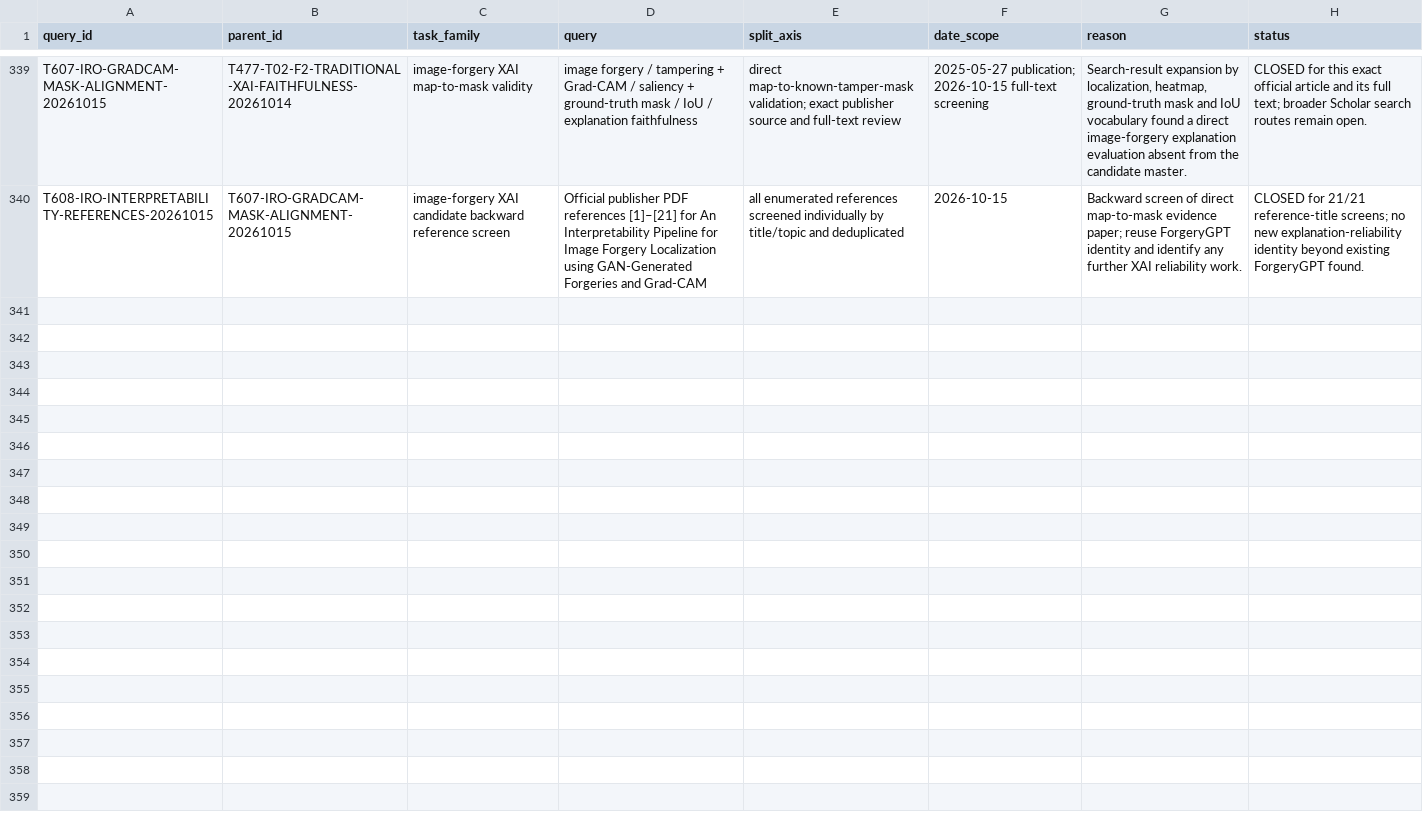
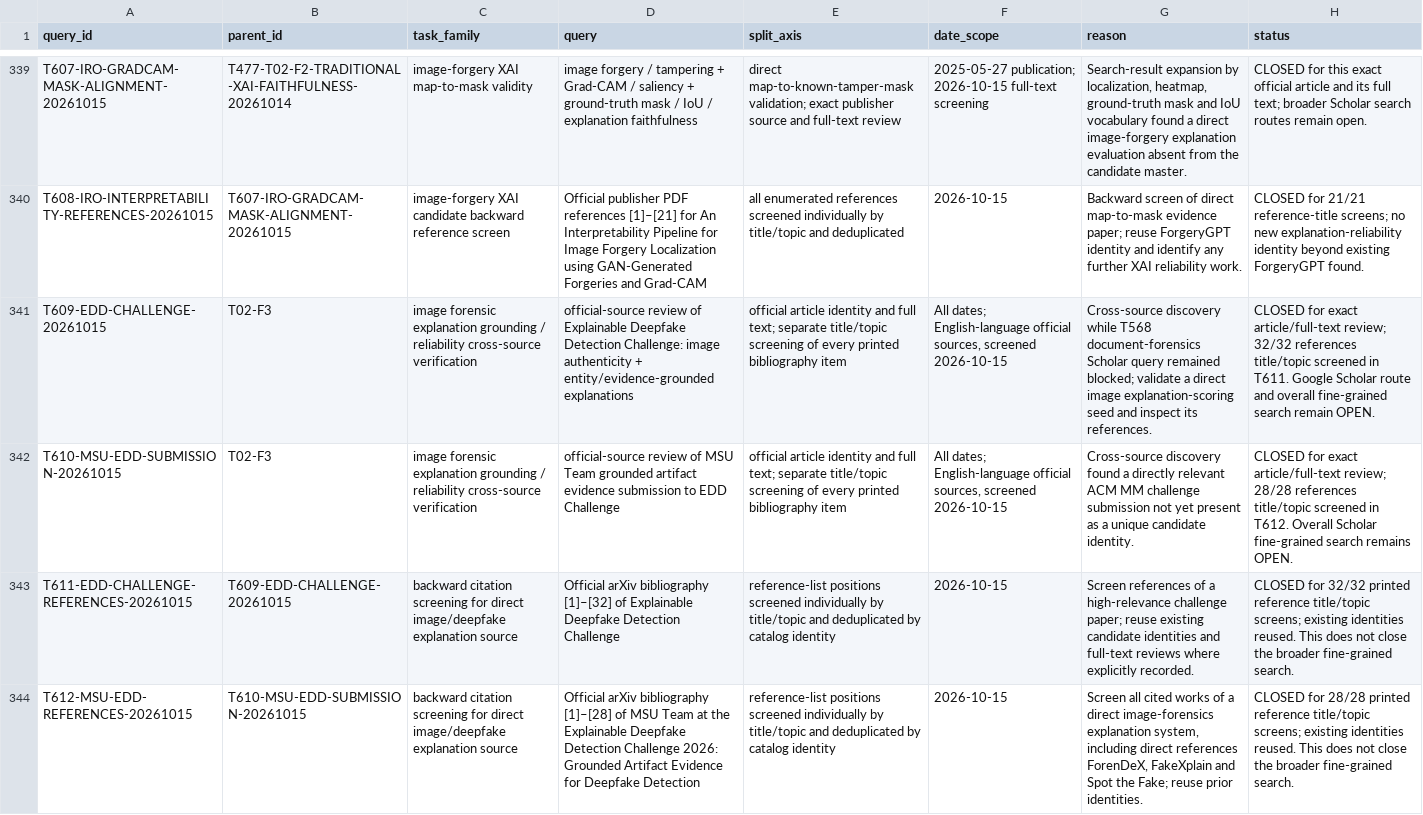
Before and after one commit to brodyZhao/my-research-project, a CSV file: outputs/图像鉴伪解释可靠性_重检_2026-10-05/85_V2细检索大查询与索引异常拆分矩阵.csv, drawn as a sheet; only a part is shown, gaps mark what is left out; the diff names each change by its address in the sheet, - before the commit and + after, or states it on an @@ line.

Commit message:
Record grounded deepfake explanation evidence reviews

```diff
--- a/outputs/图像鉴伪解释可靠性_重检_2026-10-05/85_V2细检索大查询与索引异常拆分矩阵.csv
+++ b/outputs/图像鉴伪解释可靠性_重检_2026-10-05/85_V2细检索大查询与索引异常拆分矩阵.csv
+row 341: T609-EDD-CHALLENGE-20261015 | T02-F3 | image forensic explanation grounding / reliability cross-source verification | official-source review of Explainable Deepfake Detection Challenge: image authenticity + entity/evidence-grounded explanations | official article identity and full text; separate title/topic screening of every printed bibliography item | All dates; English-language official sources, screened 2026-10-15 | Cross-source discovery while T568 document-forensics Scholar query remained blocked; validate a direct image explanation-scoring seed and inspect its references. | CLOSED for exact article/full-text review; 32/32 references title/topic screened in T611. Google Scholar route and overall fine-grained search remain OPEN.
+row 342: T610-MSU-EDD-SUBMISSION-20261015 | T02-F3 | image forensic explanation grounding / reliability cross-source verification | official-source review of MSU Team grounded artifact evidence submission to EDD Challenge | official article identity and full text; separate title/topic screening of every printed bibliography item | All dates; English-language official sources, screened 2026-10-15 | Cross-source discovery found a directly relevant ACM MM challenge submission not yet present as a unique candidate identity. | CLOSED for exact article/full-text review; 28/28 references title/topic screened in T612. Overall Scholar fine-grained search remains OPEN.
+row 343: T611-EDD-CHALLENGE-REFERENCES-20261015 | T609-EDD-CHALLENGE-20261015 | backward citation screening for direct image/deepfake explanation source | Official arXiv bibliography [1]–[32] of Explainable Deepfake Detection Challenge | reference-list positions screened individually by title/topic and deduplicated by catalog identity | 2026-10-15 | Screen references of a high-relevance challenge paper; reuse existing candidate identities and full-text reviews where explicitly recorded. | CLOSED for 32/32 printed reference title/topic screens; existing identities reused. This does not close the broader fine-grained search.
+row 344: T612-MSU-EDD-REFERENCES-20261015 | T610-MSU-EDD-SUBMISSION-20261015 | backward citation screening for direct image/deepfake explanation source | Official arXiv bibliography [1]–[28] of MSU Team at the Explainable Deepfake Detection Challenge 2026: Grounded Artifact Evidence for Deepfake Detection | reference-list positions screened individually by title/topic and deduplicated by catalog identity | 2026-10-15 | Screen all cited works of a direct image-forensics explanation system, including direct references ForenDeX, FakeXplain and Spot the Fake; reuse prior identities. | CLOSED for 28/28 printed reference title/topic screens; existing identities reused. This does not close the broader fine-grained search.
```
Also changed, not shown: outputs/图像鉴伪解释可靠性_重检_2026-10-05/172_强相关核心及邻接论文原文解释可靠性效度核读.csv, outputs/图像鉴伪解释可靠性_重检_2026-10-05/87_V2细查询子式实际试检状态.csv, 7 other files.
